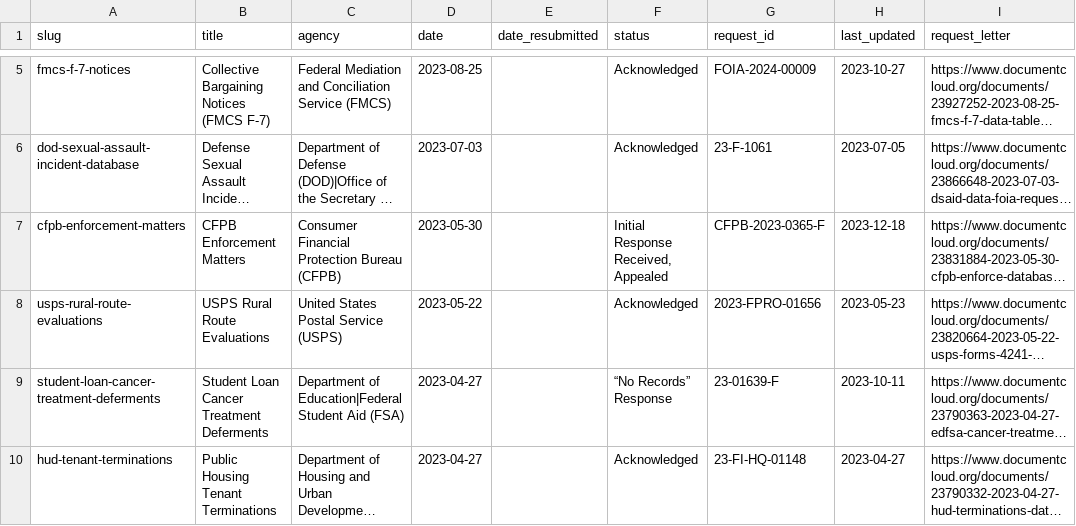
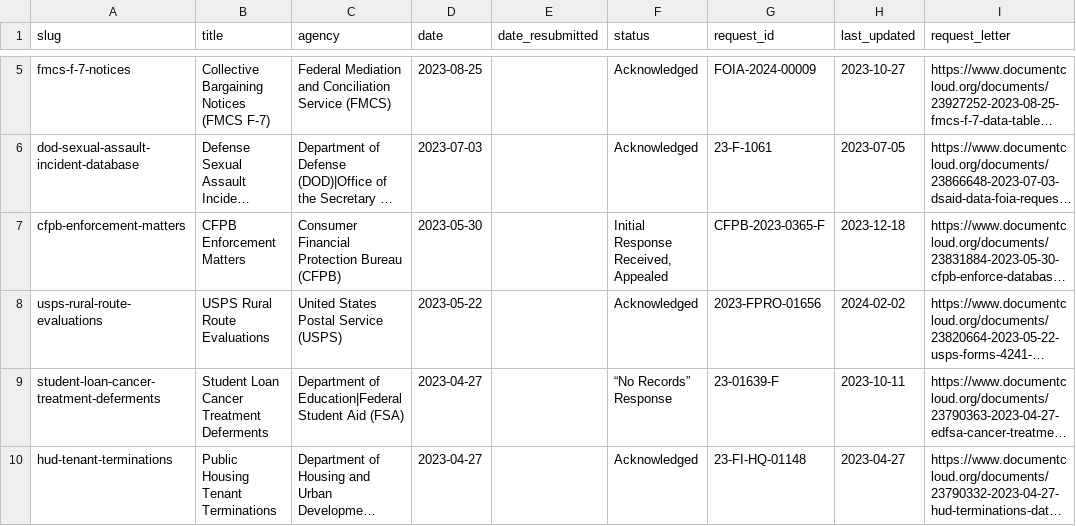
Before and after one commit to data-liberation-project/dlp-metadata, a CSV file: data/requests.csv, drawn as a sheet; only a part is shown, gaps mark what is left out; long unchanged cells end in …; the diff names each change by its address in the sheet, - before the commit and + after, or states it on an @@ line.

```diff
--- a/data/requests.csv
+++ b/data/requests.csv
-H8 (last_updated): 2023-05-23
+H8 (last_updated): 2024-02-02
```
Also changed, not shown: data/updates.csv.
